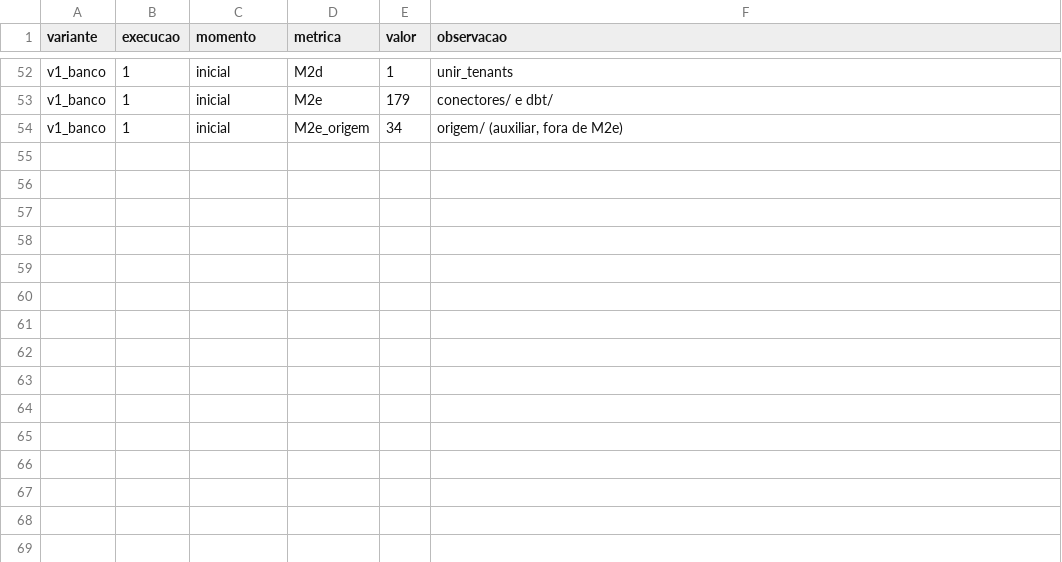
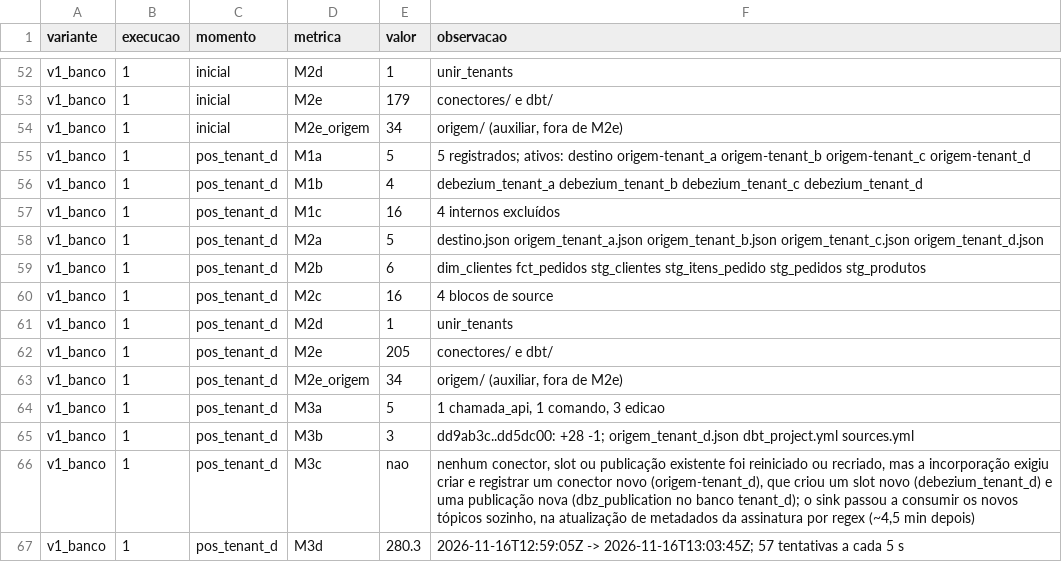
Before and after one commit to WillxBernardo/prototipo-multitenant, a CSV file: medicoes/resultados.csv, drawn as a sheet; only a part is shown, gaps mark what is left out.

Commit message:
Etapa 7: medição pós tenant_d (v1_banco)

```diff
--- a/medicoes/resultados.csv
+++ b/medicoes/resultados.csv
@@ -54 +54,14 @@ v1_banco,1,inicial,M2e,179,conectores/ e dbt/
 v1_banco,1,inicial,M2e_origem,34,"origem/ (auxiliar, fora de M2e)"
+v1_banco,1,pos_tenant_d,M1a,5,5 registrados; ativos: destino origem-tenant_a origem-tenant_b origem-tenant_c origem-tenant_d
+v1_banco,1,pos_tenant_d,M1b,4,debezium_tenant_a debezium_tenant_b debezium_tenant_c debezium_tenant_d
+v1_banco,1,pos_tenant_d,M1c,16,4 internos excluídos
+v1_banco,1,pos_tenant_d,M2a,5,destino.json origem_tenant_a.json origem_tenant_b.json origem_tenant_c.json origem_tenant_d.json
+v1_banco,1,pos_tenant_d,M2b,6,dim_clientes fct_pedidos stg_clientes stg_itens_pedido stg_pedidos stg_produtos
+v1_banco,1,pos_tenant_d,M2c,16,4 blocos de source
+v1_banco,1,pos_tenant_d,M2d,1,unir_tenants
+v1_banco,1,pos_tenant_d,M2e,205,conectores/ e dbt/
+v1_banco,1,pos_tenant_d,M2e_origem,34,"origem/ (auxiliar, fora de M2e)"
+v1_banco,1,pos_tenant_d,M3a,5,"1 chamada_api, 1 comando, 3 edicao"
+v1_banco,1,pos_tenant_d,M3b,3,dd9ab3c..dd5dc00: +28 -1; origem_tenant_d.json dbt_project.yml sources.yml
+v1_banco,1,pos_tenant_d,M3c,nao,"nenhum conector, slot ou publicação existente foi reiniciado ou recriado, mas a incorporação exigiu criar e registrar um conector novo (origem-tenant_d), que criou um slot novo (debezium_tenant_d) e uma publicação nova (dbz_publication no banco tenant_d); o sink passou a consumir os novos tópicos sozinho, na atualização de metadados da assinatura por regex (~4,5 min depois)"
+v1_banco,1,pos_tenant_d,M3d,280.3,2026-11-16T12:59:05Z -> 2026-11-16T13:03:45Z; 57 tentativas a cada 5 s
```
Also changed, not shown: 8 other files.
